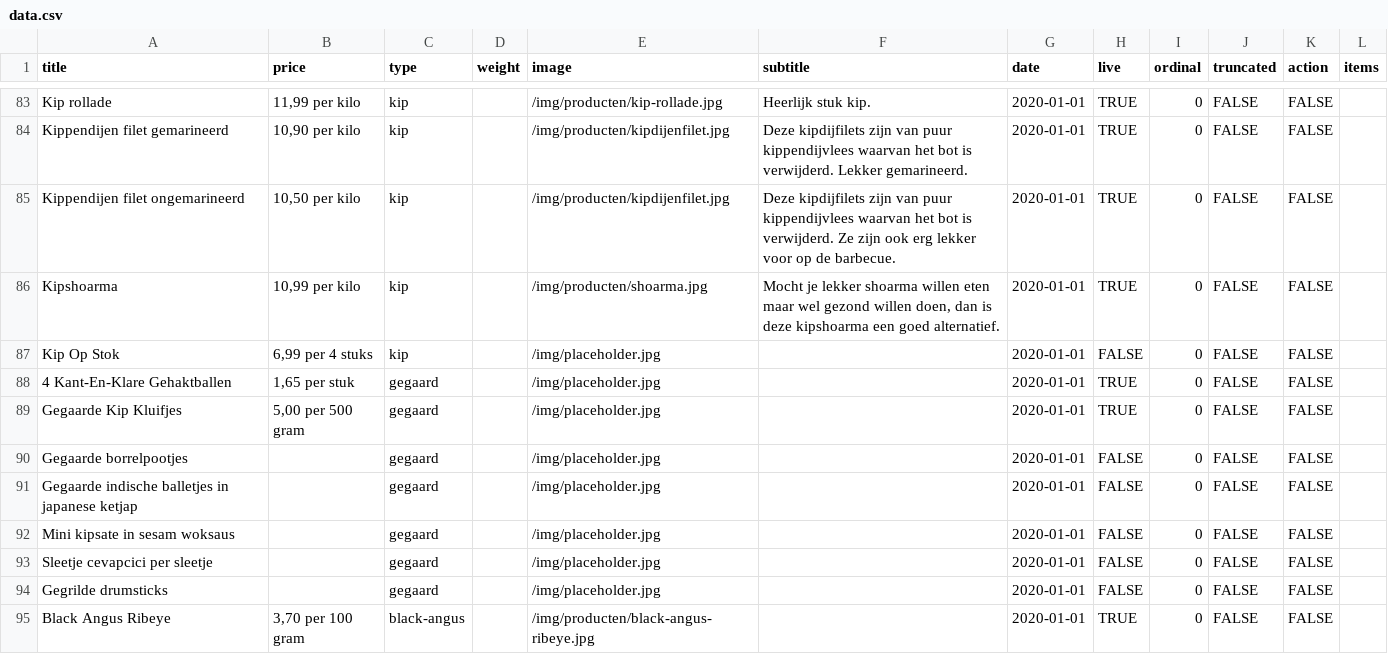
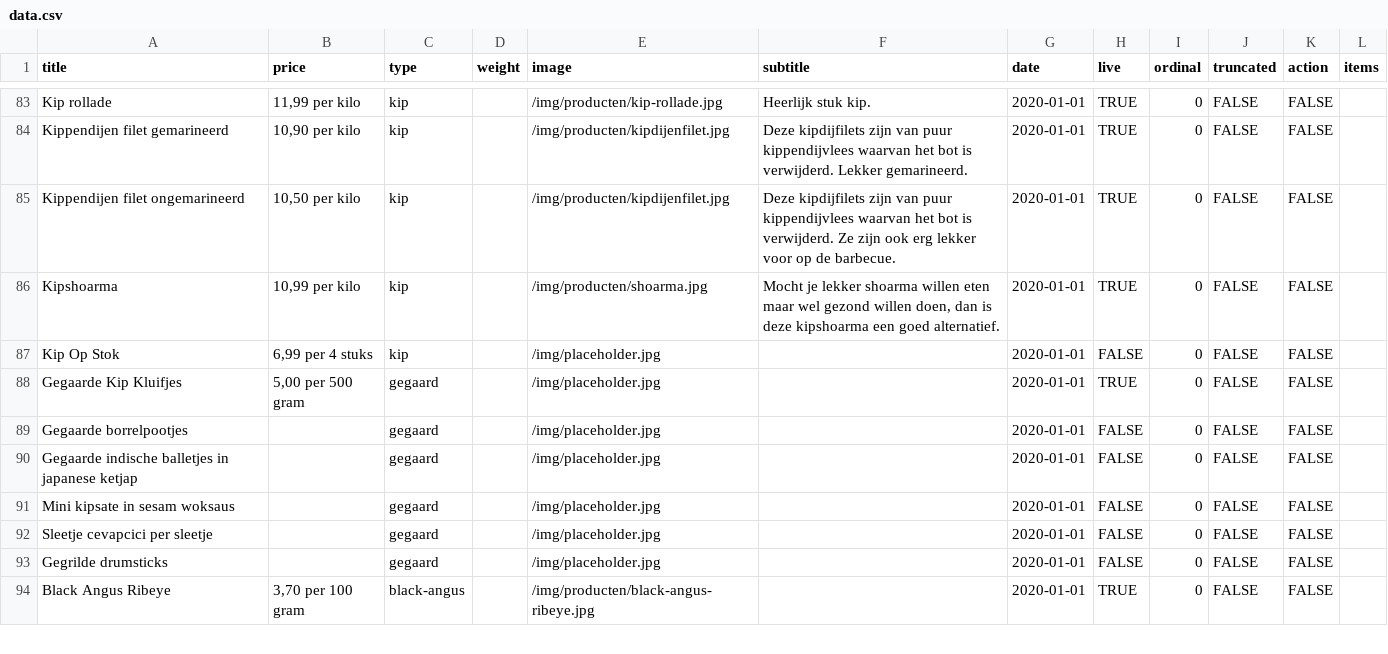
Before and after one commit to stefadinho/SmokeyJohnny_, a CSV file: assortiment/data.csv, drawn as a sheet; only a part is shown, gaps mark what is left out; the diff names each change by its address in the sheet, - before the commit and + after, or states it on an @@ line.

Commit message:
Update data.csv

```diff
--- a/assortiment/data.csv
+++ b/assortiment/data.csv
-row 88: 4 Kant-En-Klare Gehaktballen | 1,65 per stuk | gegaard |  | /img/placeholder.jpg |  | 2020-01-01 | TRUE | 0 | FALSE | FALSE
```
